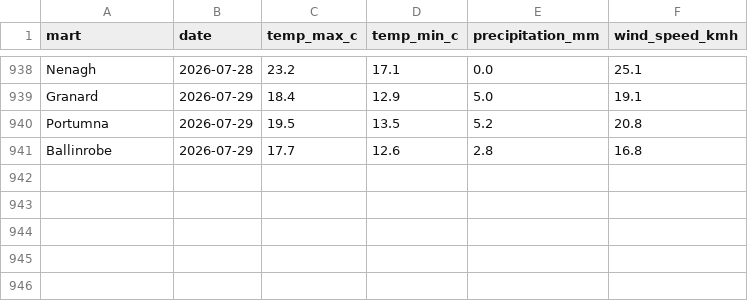
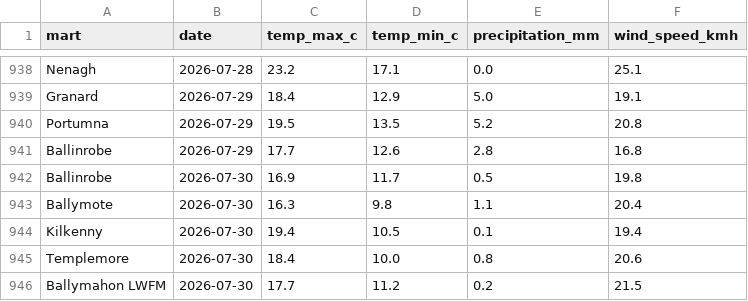
Before and after one commit to JohnScanlan/MartIndex, a CSV file: weather_cache.csv, drawn as a sheet; only a part is shown, gaps mark what is left out; the diff names each change by its address in the sheet, - before the commit and + after, or states it on an @@ line.

Commit message:
Daily data update 2026-07-31

```diff
--- a/weather_cache.csv
+++ b/weather_cache.csv
+row 942: Ballinrobe | 2026-07-30 | 16.9 | 11.7 | 0.5 | 19.8
+row 943: Ballymote | 2026-07-30 | 16.3 | 9.8 | 1.1 | 20.4
+row 944: Kilkenny | 2026-07-30 | 19.4 | 10.5 | 0.1 | 19.4
+row 945: Templemore | 2026-07-30 | 18.4 | 10.0 | 0.8 | 20.6
+row 946: Ballymahon LWFM | 2026-07-30 | 17.7 | 11.2 | 0.2 | 21.5
```
Also changed, not shown: 1 other file.
